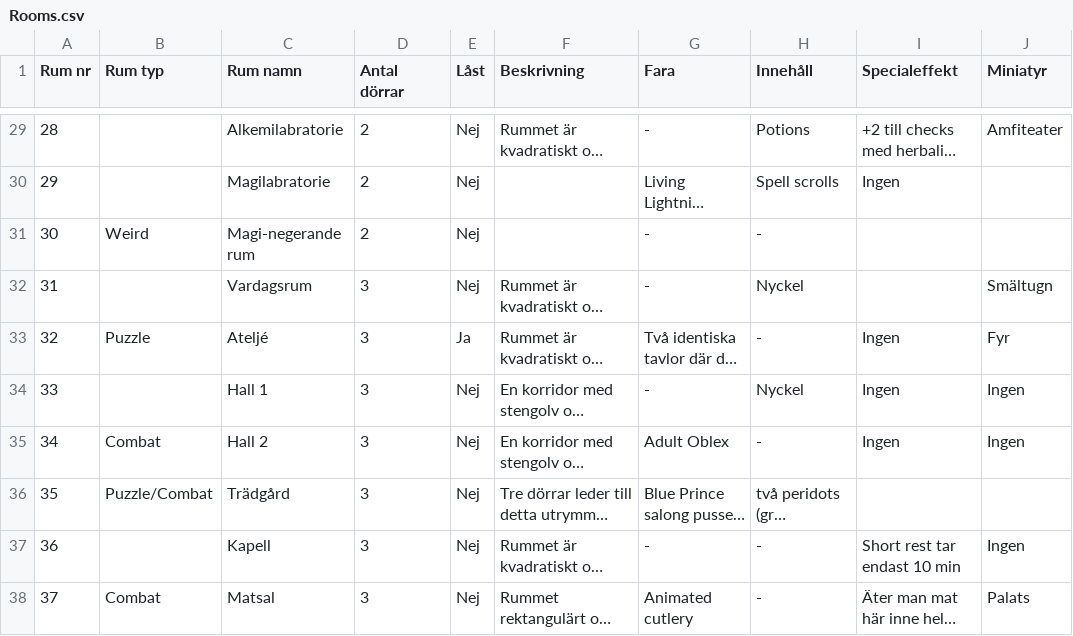
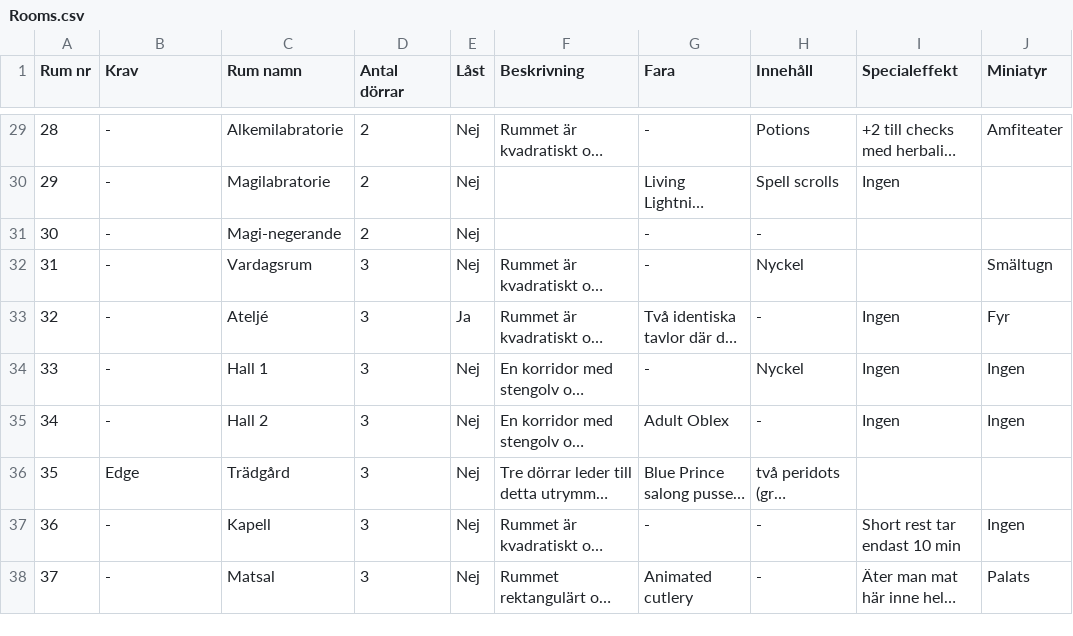
Before and after one commit to PJDahl/Grid-Dungeon-Manager, a CSV file: Rooms.csv, drawn as a sheet; only a part is shown, gaps mark what is left out; long unchanged cells end in …; the diff covers the shown part only; the diff names each change by its address in the sheet, - before the commit and + after, or states it on an @@ line.

```diff
--- a/Rooms.csv
+++ b/Rooms.csv
-B1: Rum typ
+B1: Krav
-B29:B30 (Krav): (empty)
+B29:B30 (Krav): -
-B31 (Krav): Weird
+B31 (Krav): -
-C31 (Rum namn): Magi-negerande rum
+C31 (Rum namn): Magi-negerande
-B32 (Krav): (empty)
+B32 (Krav): -
-B33 (Krav): Puzzle
+B33 (Krav): -
-B34 (Krav): (empty)
+B34 (Krav): -
-B35 (Krav): Combat
+B35 (Krav): -
-B36 (Krav): Puzzle/Combat
+B36 (Krav): Edge
-B37 (Krav): (empty)
+B37 (Krav): -
-B38 (Krav): Combat
+B38 (Krav): -
```
Also changed, not shown: 36 edited cells elsewhere in this file, 5 other files.
